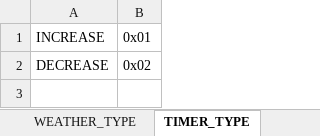
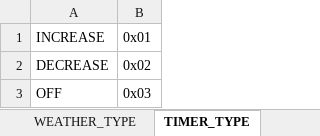
Before and after one commit to boyism80/fb, an Excel workbook: resources/table/enum.xlsx, sheet TIMER_TYPE, drawn as a sheet; values as stored, in another font and other column widths than the file's, no borders; the diff names each change by its address in the sheet, - before the commit and + after, or states it on an @@ line.

Commit message:
feat: add TIMER_TYPE.OFF and pass enum to timer
- Add TIMER_TYPE.OFF to enum table and generated models
- Change character, map, and server timer builtins to take TIMER_TYPE
- Update Lua callers and /타이머 to use TIMER_TYPE

```diff
--- a/resources/table/enum.xlsx (sheet TIMER_TYPE)
+++ b/resources/table/enum.xlsx (sheet TIMER_TYPE)
+row 3: OFF | 0x03
```
Also changed, not shown: 9 other files.
